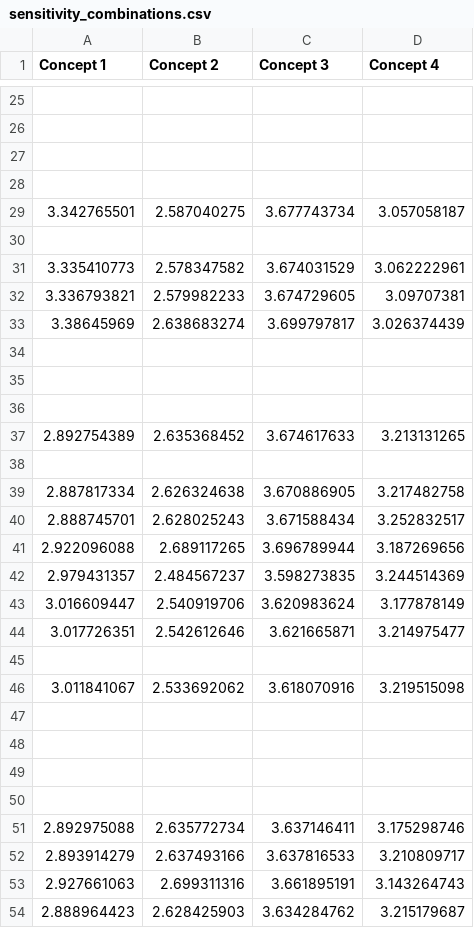
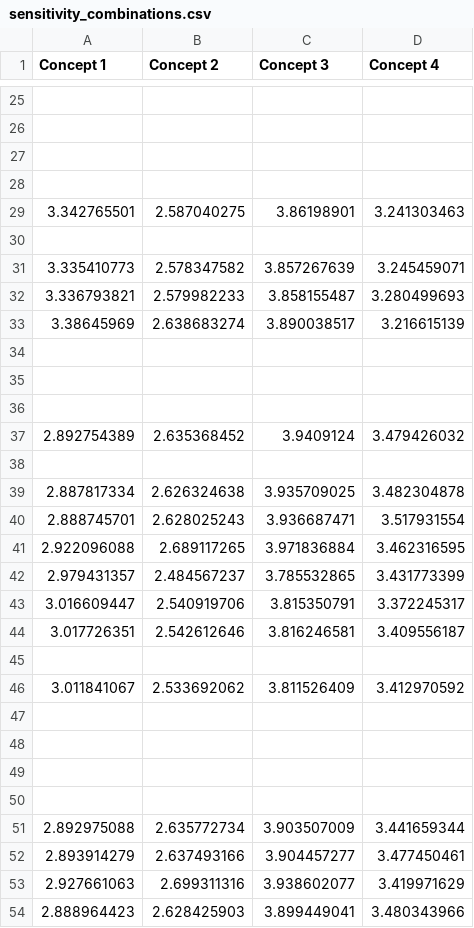
Before and after one commit to mateorodfr/DSE-13-Flying-Carpet, a CSV file: tradeoff_data/sensitivity_combinations.csv, drawn as a sheet; only a part is shown, gaps mark what is left out; the diff covers the shown part only.

Commit message:
Added new data from sensitivity sheet

```diff
--- a/tradeoff_data/sensitivity_combinations.csv
+++ b/tradeoff_data/sensitivity_combinations.csv
@@ -28,7 +28,7 @@ Concept 1	Concept 2	Concept 3	Concept 4
 
-3.342765501	2.587040275	3.677743734	3.057058187
+3.342765501	2.587040275	3.86198901	3.241303463
 
-3.335410773	2.578347582	3.674031529	3.062222961
-3.336793821	2.579982233	3.674729605	3.09707381
-3.38645969	2.638683274	3.699797817	3.026374439
+3.335410773	2.578347582	3.857267639	3.245459071
+3.336793821	2.579982233	3.858155487	3.280499693
+3.38645969	2.638683274	3.890038517	3.216615139
 
@@ -36,12 +36,12 @@ Concept 1	Concept 2	Concept 3	Concept 4
 
-2.892754389	2.635368452	3.674617633	3.213131265
+2.892754389	2.635368452	3.9409124	3.479426032
 
-2.887817334	2.626324638	3.670886905	3.217482758
-2.888745701	2.628025243	3.671588434	3.252832517
-2.922096088	2.689117265	3.696789944	3.187269656
-2.979431357	2.484567237	3.598273835	3.244514369
-3.016609447	2.540919706	3.620983624	3.177878149
-3.017726351	2.542612646	3.621665871	3.214975477
+2.887817334	2.626324638	3.935709025	3.482304878
+2.888745701	2.628025243	3.936687471	3.517931554
+2.922096088	2.689117265	3.971836884	3.462316595
+2.979431357	2.484567237	3.785532865	3.431773399
+3.016609447	2.540919706	3.815350791	3.372245317
+3.017726351	2.542612646	3.816246581	3.409556187
 
-3.011841067	2.533692062	3.618070916	3.219515098
+3.011841067	2.533692062	3.811526409	3.412970592
 
@@ -50,5 +50,5 @@ Concept 1	Concept 2	Concept 3	Concept 4
 
-2.892975088	2.635772734	3.637146411	3.175298746
-2.893914279	2.637493166	3.637816533	3.210809717
-2.927661063	2.699311316	3.661895191	3.143264743
-2.888964423	2.628425903	3.634284762	3.215179687
+2.892975088	2.635772734	3.903507009	3.441659344
+2.893914279	2.637493166	3.904457277	3.477450461
+2.927661063	2.699311316	3.938602077	3.419971629
+2.888964423	2.628425903	3.899449041	3.480343966
```
Also changed, not shown: 52 edited cells elsewhere in this file, 2 other files.
